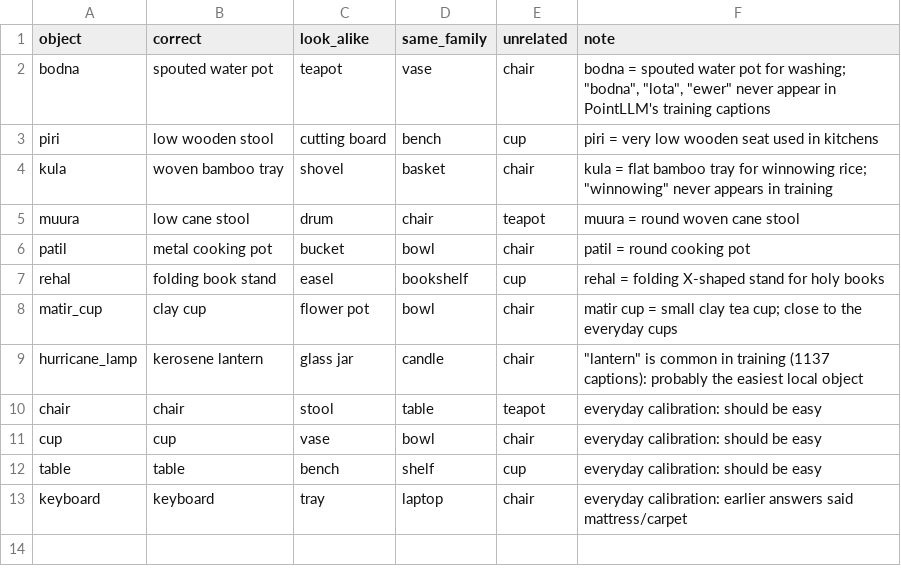
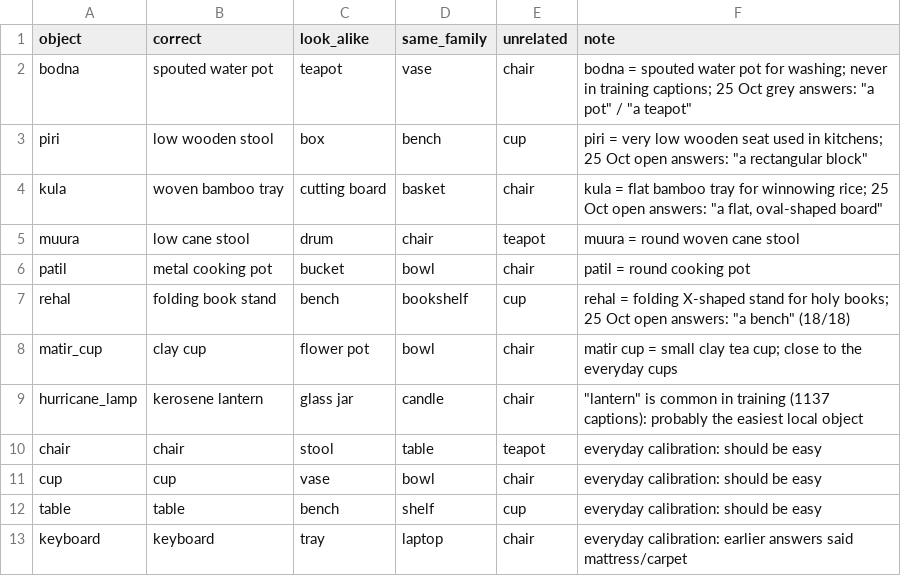
Before and after one commit to Md-Mosabbir/localpoint3d, a CSV file: data/mcq_options.csv, drawn as a sheet.

```diff
--- a/data/mcq_options.csv
+++ b/data/mcq_options.csv
@@ -1,8 +1,8 @@
 object,correct,look_alike,same_family,unrelated,note
-bodna,spouted water pot,teapot,vase,chair,"bodna = spouted water pot for washing; ""bodna"", ""lota"", ""ewer"" never appear in PointLLM's training captions"
-piri,low wooden stool,cutting board,bench,cup,"piri = very low wooden seat used in kitchens"
-kula,woven bamboo tray,shovel,basket,chair,"kula = flat bamboo tray for winnowing rice; ""winnowing"" never appears in training"
+bodna,spouted water pot,teapot,vase,chair,"bodna = spouted water pot for washing; never in training captions; 25 Oct grey answers: ""a pot"" / ""a teapot"""
+piri,low wooden stool,box,bench,cup,"piri = very low wooden seat used in kitchens; 25 Oct open answers: ""a rectangular block"""
+kula,woven bamboo tray,cutting board,basket,chair,"kula = flat bamboo tray for winnowing rice; 25 Oct open answers: ""a flat, oval-shaped board"""
 muura,low cane stool,drum,chair,teapot,"muura = round woven cane stool"
 patil,metal cooking pot,bucket,bowl,chair,"patil = round cooking pot"
-rehal,folding book stand,easel,bookshelf,cup,"rehal = folding X-shaped stand for holy books"
+rehal,folding book stand,bench,bookshelf,cup,"rehal = folding X-shaped stand for holy books; 25 Oct open answers: ""a bench"" (18/18)"
 matir_cup,clay cup,flower pot,bowl,chair,"matir cup = small clay tea cup; close to the everyday cups"
```
